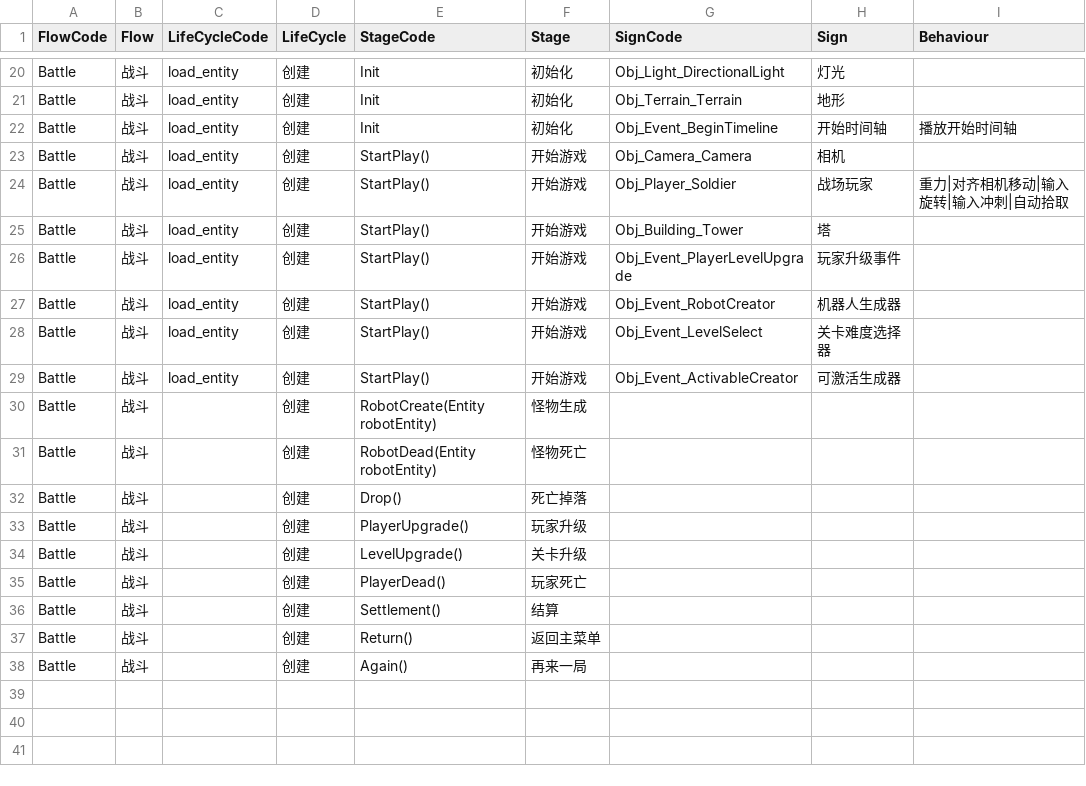
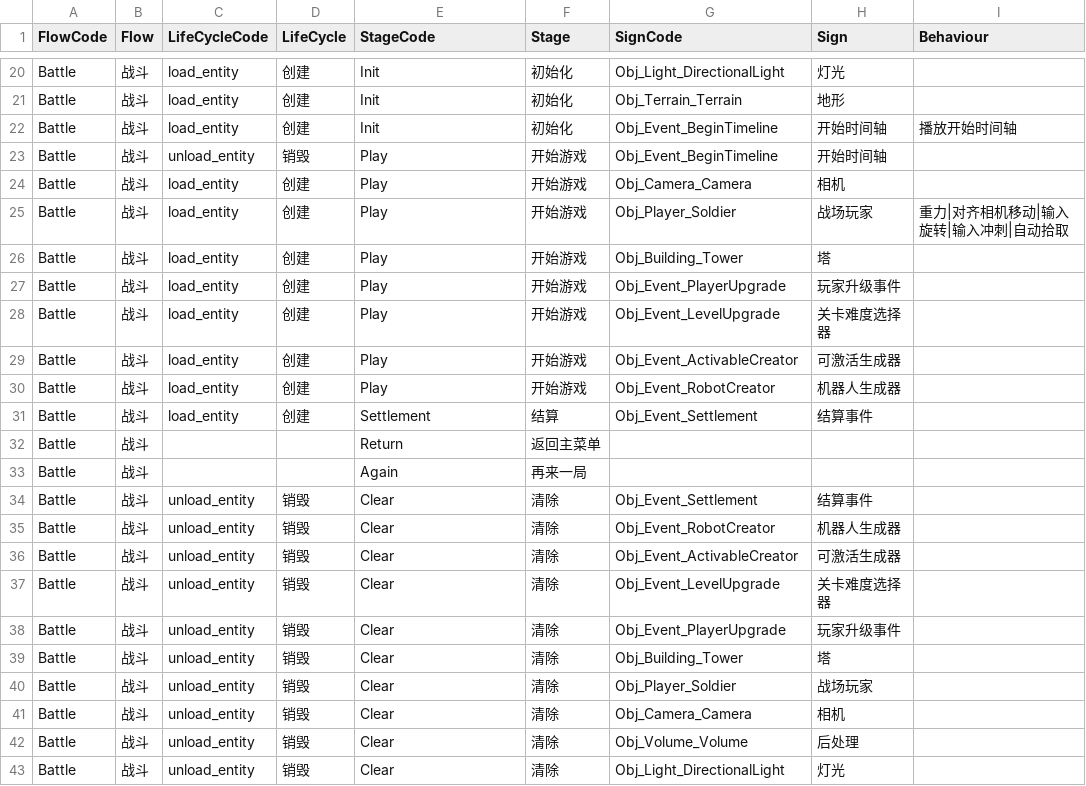
Before and after one commit to WH961230/YiSa, a CSV file: Assets/StreamingAssets/Csv/FlowGenerate.csv, drawn as a sheet; only a part is shown, gaps mark what is left out; the diff covers the shown part only.

```diff
--- a/Assets/StreamingAssets/Csv/FlowGenerate.csv
+++ b/Assets/StreamingAssets/Csv/FlowGenerate.csv
@@ -22,17 +22,22 @@ Battle,战斗,load_entity,创建,Init,初始化,Obj_Terrain_Terrain,地形,
 Battle,战斗,load_entity,创建,Init,初始化,Obj_Event_BeginTimeline,开始时间轴,播放开始时间轴
-Battle,战斗,load_entity,创建,StartPlay(),开始游戏,Obj_Camera_Camera,相机,
-Battle,战斗,load_entity,创建,StartPlay(),开始游戏,Obj_Player_Soldier,战场玩家,重力|对齐相机移动|输入旋转|输入冲刺|自动拾取
-Battle,战斗,load_entity,创建,StartPlay(),开始游戏,Obj_Building_Tower,塔,
-Battle,战斗,load_entity,创建,StartPlay(),开始游戏,Obj_Event_PlayerLevelUpgrade,玩家升级事件,
-Battle,战斗,load_entity,创建,StartPlay(),开始游戏,Obj_Event_RobotCreator,机器人生成器,
-Battle,战斗,load_entity,创建,StartPlay(),开始游戏,Obj_Event_LevelSelect,关卡难度选择器,
-Battle,战斗,load_entity,创建,StartPlay(),开始游戏,Obj_Event_ActivableCreator,可激活生成器,
-Battle,战斗,,创建,RobotCreate(Entity robotEntity),怪物生成,,,
-Battle,战斗,,创建,RobotDead(Entity robotEntity),怪物死亡,,,
-Battle,战斗,,创建,Drop(),死亡掉落,,,
-Battle,战斗,,创建,PlayerUpgrade(),玩家升级,,,
-Battle,战斗,,创建,LevelUpgrade(),关卡升级,,,
-Battle,战斗,,创建,PlayerDead(),玩家死亡,,,
-Battle,战斗,,创建,Settlement(),结算,,,
-Battle,战斗,,创建,Return(),返回主菜单,,,
-Battle,战斗,,创建,Again(),再来一局,,,
+Battle,战斗,unload_entity,销毁,Play,开始游戏,Obj_Event_BeginTimeline,开始时间轴,
+Battle,战斗,load_entity,创建,Play,开始游戏,Obj_Camera_Camera,相机,
+Battle,战斗,load_entity,创建,Play,开始游戏,Obj_Player_Soldier,战场玩家,重力|对齐相机移动|输入旋转|输入冲刺|自动拾取
+Battle,战斗,load_entity,创建,Play,开始游戏,Obj_Building_Tower,塔,
+Battle,战斗,load_entity,创建,Play,开始游戏,Obj_Event_PlayerUpgrade,玩家升级事件,
+Battle,战斗,load_entity,创建,Play,开始游戏,Obj_Event_LevelUpgrade,关卡难度选择器,
+Battle,战斗,load_entity,创建,Play,开始游戏,Obj_Event_ActivableCreator,可激活生成器,
+Battle,战斗,load_entity,创建,Play,开始游戏,Obj_Event_RobotCreator,机器人生成器,
+Battle,战斗,load_entity,创建,Settlement,结算,Obj_Event_Settlement,结算事件,
+Battle,战斗,,,Return,返回主菜单,,,
+Battle,战斗,,,Again,再来一局,,,
+Battle,战斗,unload_entity,销毁,Clear,清除,Obj_Event_Settlement,结算事件,
+Battle,战斗,unload_entity,销毁,Clear,清除,Obj_Event_RobotCreator,机器人生成器,
+Battle,战斗,unload_entity,销毁,Clear,清除,Obj_Event_ActivableCreator,可激活生成器,
+Battle,战斗,unload_entity,销毁,Clear,清除,Obj_Event_LevelUpgrade,关卡难度选择器,
+Battle,战斗,unload_entity,销毁,Clear,清除,Obj_Event_PlayerUpgrade,玩家升级事件,
+Battle,战斗,unload_entity,销毁,Clear,清除,Obj_Building_Tower,塔,
+Battle,战斗,unload_entity,销毁,Clear,清除,Obj_Player_Soldier,战场玩家,
+Battle,战斗,unload_entity,销毁,Clear,清除,Obj_Camera_Camera,相机,
+Battle,战斗,unload_entity,销毁,Clear,清除,Obj_Volume_Volume,后处理,
+Battle,战斗,unload_entity,销毁,Clear,清除,Obj_Light_DirectionalLight,灯光,
```
Also changed, not shown: 2 added rows elsewhere in this file, Assets/StreamingAssets/Csv/BehaviourGenerate.csv, Assets/StreamingAssets/Csv/ObjConfig.csv, 23 other files.
